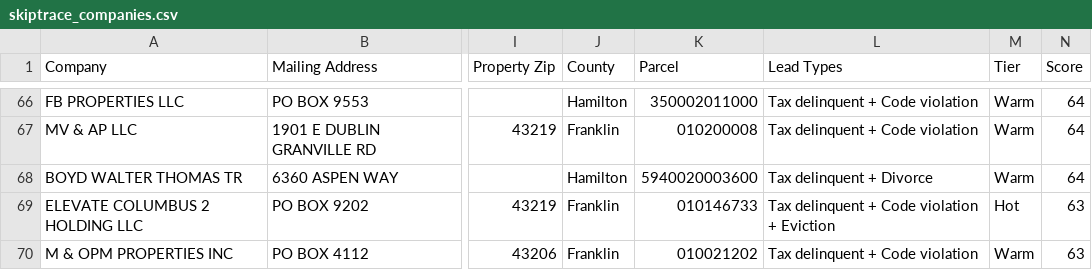
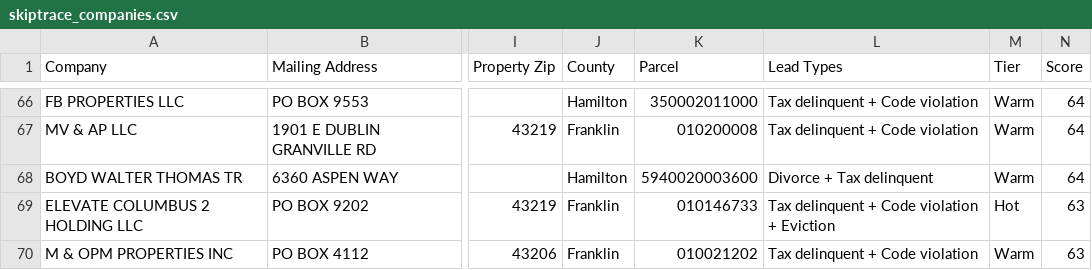
Before and after one commit to mauricewilli572000-cloud/ohio-lead-stacker, a CSV file: docs/skiptrace_companies.csv, drawn as a sheet; only a part is shown, gaps mark what is left out; the diff names each change by its address in the sheet, - before the commit and + after, or states it on an @@ line.

```diff
--- a/docs/skiptrace_companies.csv
+++ b/docs/skiptrace_companies.csv
-L68 (Lead Types): Tax delinquent + Divorce
+L68 (Lead Types): Divorce + Tax delinquent
```
Also changed, not shown: docs/skiptrace_ready.csv, 2 other files.
